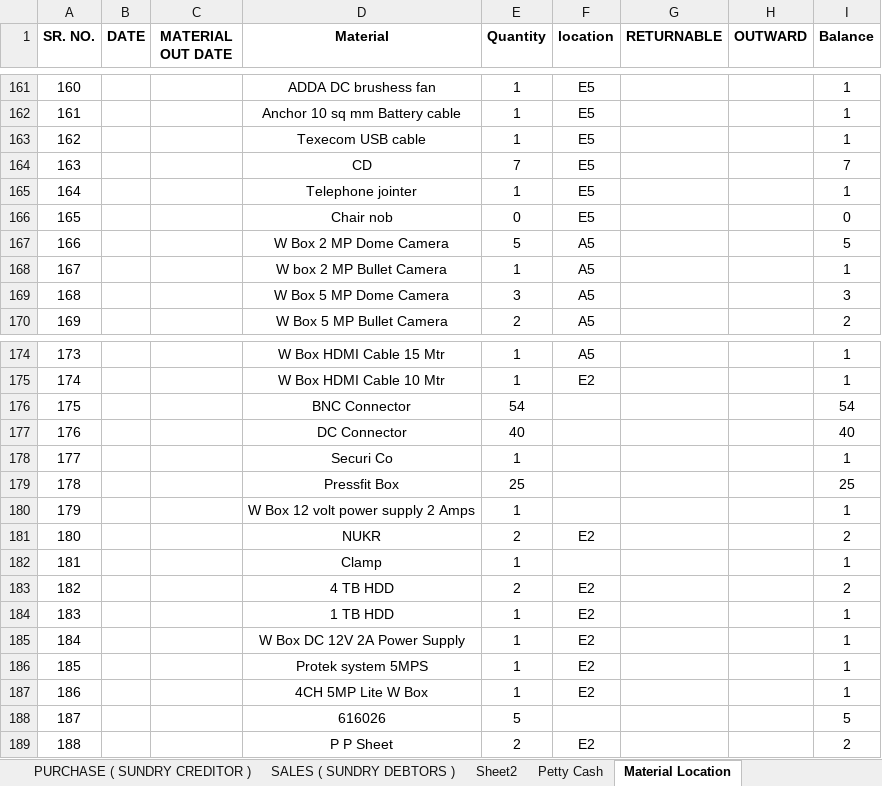
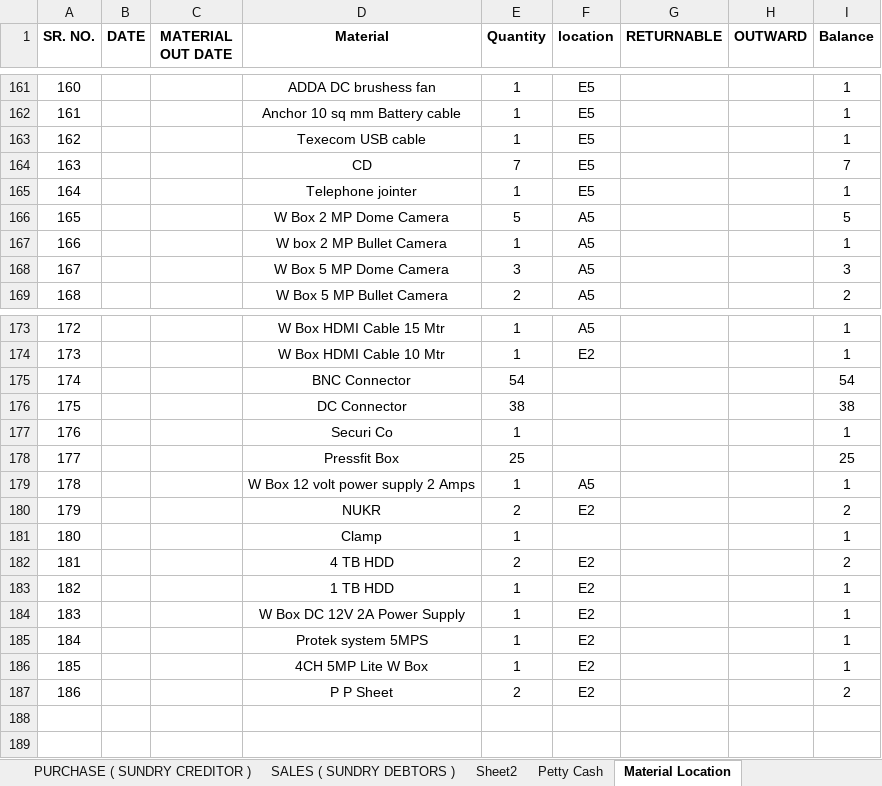
Before and after one commit to JPTechatronics/2022-2023-A, an Excel workbook: Stock.xlsx, sheet Material Location, drawn as a sheet; only a part is shown, gaps mark what is left out; values as stored, in another font and other column widths than the file's, no borders; removed rows and columns are numbered as before the commit, all else as after; the diff names each change by its address in the sheet, - before the commit and + after, or states it on an @@ line.

```diff
--- a/Stock.xlsx (sheet Material Location)
+++ b/Stock.xlsx (sheet Material Location)
-row 166: 165 |  |  | Chair nob | 0 | E5 |  |  | 0
@@ column A (SR. NO.) renumbered from row 166 down @@
-row 177: 176 |  |  | DC Connector | 40 |  |  |  | 40
+row 176: 175 |  |  | DC Connector | 38 |  |  |  | 38
-F179 (location): (empty)
+F179 (location): A5
-row 188: 187 |  |  | 616026 | 5 |  |  |  | 5
```
Also changed, not shown: sheet Petty Cash, sheet STOCK DETAILS, formulas that keep their value, Attendance.xlsx, Updated PO.xlsx.
